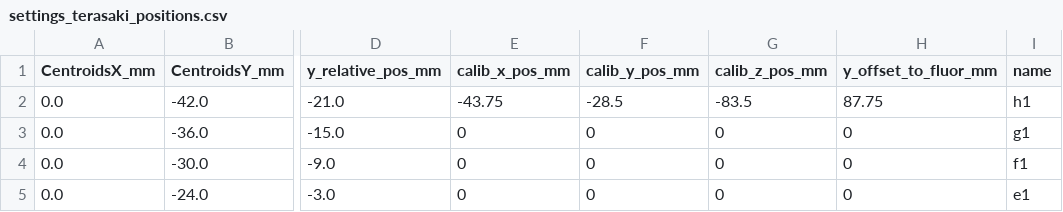
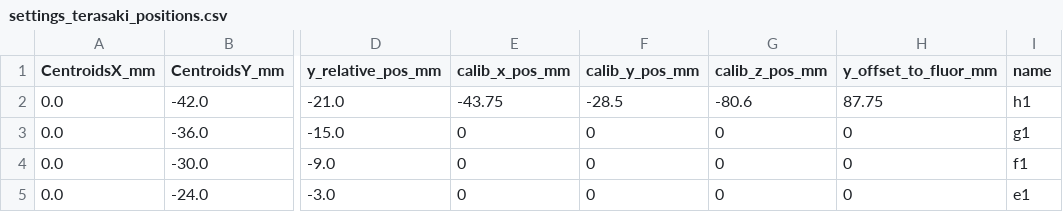
Before and after one commit to Sam-Freitas/WP_imager, a CSV file: settings/settings_terasaki_positions.csv, drawn as a sheet; only a part is shown, gaps mark what is left out; the diff names each change by its address in the sheet, - before the commit and + after, or states it on an @@ line.

```diff
--- a/settings/settings_terasaki_positions.csv
+++ b/settings/settings_terasaki_positions.csv
-G2 (calib_z_pos_mm): -83.5
+G2 (calib_z_pos_mm): -80.6
```
Also changed, not shown: settings/settings_plate_names_and_opts.csv, settings/settings_plate_positions.csv, 7 other files.
